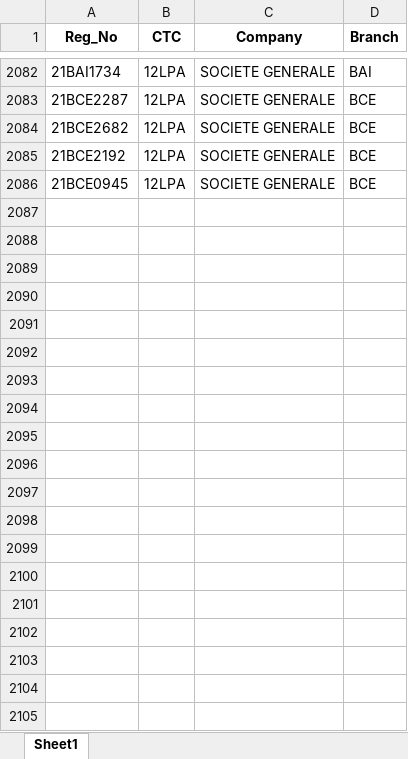
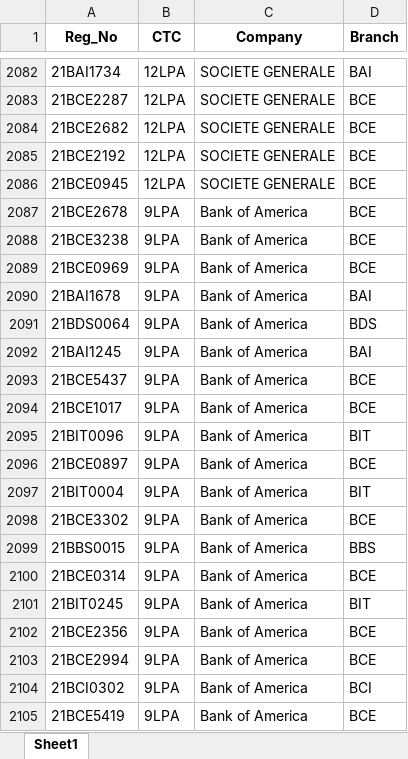
Before and after one commit to whysumedh/vit-placements-tracker, an Excel workbook: google_sheet_data.xlsx, sheet Sheet1, drawn as a sheet; only a part is shown, gaps mark what is left out; values as stored, in another font and other column widths than the file's, no borders; the diff covers the shown part only; the diff names each change by its address in the sheet, - before the commit and + after, or states it on an @@ line.

```diff
--- a/google_sheet_data.xlsx (sheet Sheet1)
+++ b/google_sheet_data.xlsx (sheet Sheet1)
+row 2087: 21BCE2678 | 9LPA | Bank of America | BCE
+row 2088: 21BCE3238 | 9LPA | Bank of America | BCE
+row 2089: 21BCE0969 | 9LPA | Bank of America | BCE
+row 2090: 21BAI1678 | 9LPA | Bank of America | BAI
+row 2091: 21BDS0064 | 9LPA | Bank of America | BDS
+row 2092: 21BAI1245 | 9LPA | Bank of America | BAI
+row 2093: 21BCE5437 | 9LPA | Bank of America | BCE
+row 2094: 21BCE1017 | 9LPA | Bank of America | BCE
+row 2095: 21BIT0096 | 9LPA | Bank of America | BIT
+row 2096: 21BCE0897 | 9LPA | Bank of America | BCE
+row 2097: 21BIT0004 | 9LPA | Bank of America | BIT
+row 2098: 21BCE3302 | 9LPA | Bank of America | BCE
+row 2099: 21BBS0015 | 9LPA | Bank of America | BBS
+row 2100: 21BCE0314 | 9LPA | Bank of America | BCE
+row 2101: 21BIT0245 | 9LPA | Bank of America | BIT
+row 2102: 21BCE2356 | 9LPA | Bank of America | BCE
+row 2103: 21BCE2994 | 9LPA | Bank of America | BCE
+row 2104: 21BCI0302 | 9LPA | Bank of America | BCI
+row 2105: 21BCE5419 | 9LPA | Bank of America | BCE
```
Also changed, not shown: 128 added rows elsewhere in this sheet, 2 other files.
